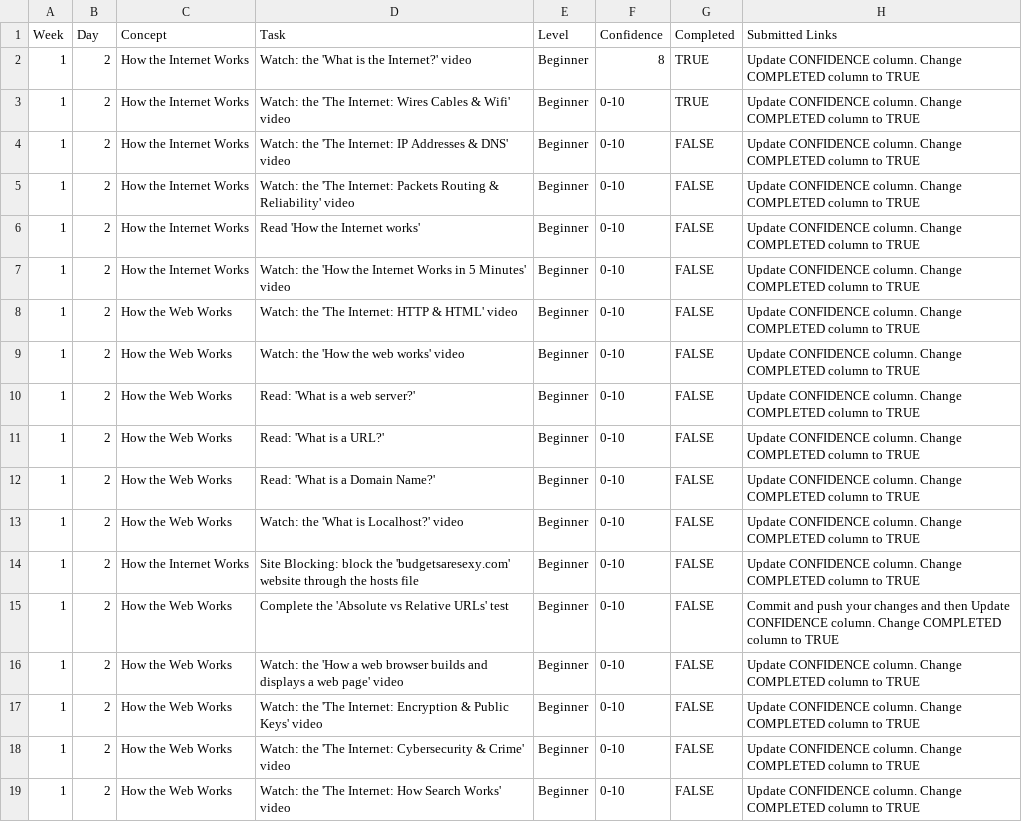
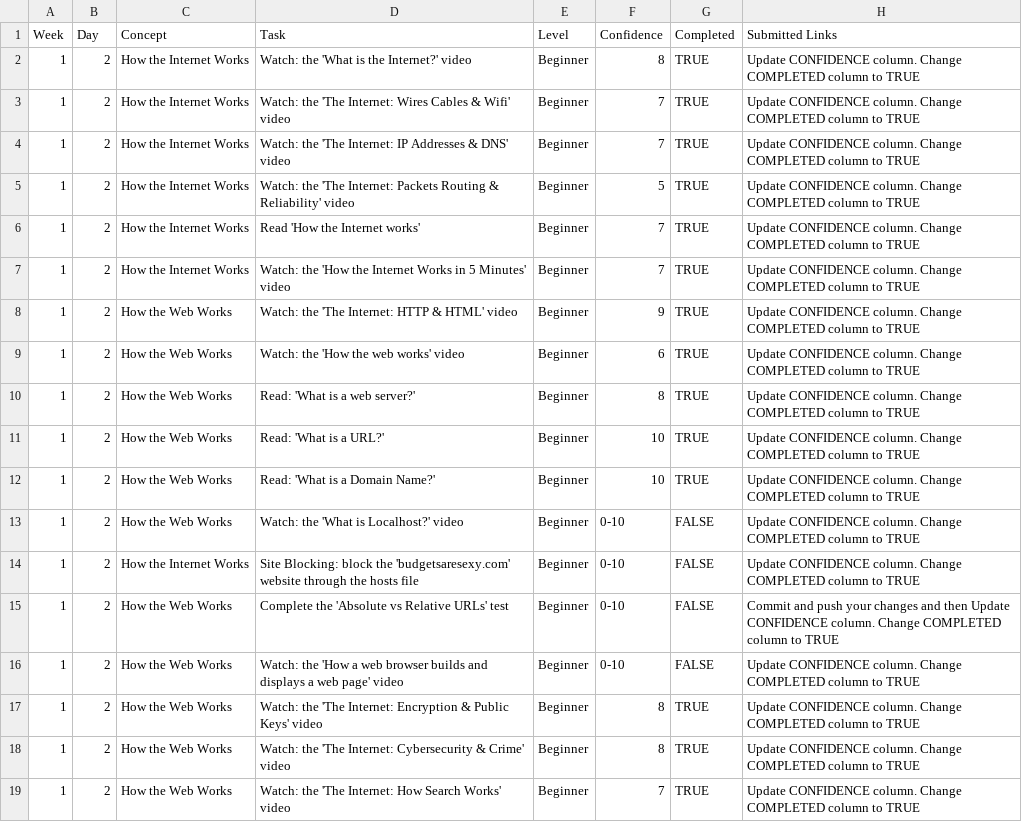
Before and after one commit to Amlima1/WDX-180, a CSV file: user/week01/progress/progress.w01.d02.csv, drawn as a sheet.

Commit message:
completed but remaining some three things

```diff
--- a/user/week01/progress/progress.w01.d02.csv
+++ b/user/week01/progress/progress.w01.d02.csv
@@ -2,12 +2,12 @@ Week,Day,Concept,Task,Level,Confidence,Completed,Submitted Links
 1,2,How the Internet Works,Watch: the 'What is the Internet?' video,Beginner,8,TRUE,Update CONFIDENCE column. Change COMPLETED column to TRUE
-1,2,How the Internet Works,Watch: the 'The Internet: Wires Cables & Wifi' video,Beginner,0-10,TRUE,Update CONFIDENCE column. Change COMPLETED column to TRUE
-1,2,How the Internet Works,Watch: the 'The Internet: IP Addresses & DNS' video,Beginner,0-10,FALSE,Update CONFIDENCE column. Change COMPLETED column to TRUE
-1,2,How the Internet Works,Watch: the 'The Internet: Packets Routing & Reliability' video,Beginner,0-10,FALSE,Update CONFIDENCE column. Change COMPLETED column to TRUE
-1,2,How the Internet Works,Read 'How the Internet works',Beginner,0-10,FALSE,Update CONFIDENCE column. Change COMPLETED column to TRUE
-1,2,How the Internet Works,Watch: the 'How the Internet Works in 5 Minutes' video,Beginner,0-10,FALSE,Update CONFIDENCE column. Change COMPLETED column to TRUE
-1,2,How the Web Works,Watch: the 'The Internet: HTTP & HTML' video,Beginner,0-10,FALSE,Update CONFIDENCE column. Change COMPLETED column to TRUE
-1,2,How the Web Works,Watch: the 'How the web works' video,Beginner,0-10,FALSE,Update CONFIDENCE column. Change COMPLETED column to TRUE
-1,2,How the Web Works,Read: 'What is a web server?',Beginner,0-10,FALSE,Update CONFIDENCE column. Change COMPLETED column to TRUE
-1,2,How the Web Works,Read: 'What is a URL?',Beginner,0-10,FALSE,Update CONFIDENCE column. Change COMPLETED column to TRUE
-1,2,How the Web Works,Read: 'What is a Domain Name?',Beginner,0-10,FALSE,Update CONFIDENCE column. Change COMPLETED column to TRUE
+1,2,How the Internet Works,Watch: the 'The Internet: Wires Cables & Wifi' video,Beginner,7,TRUE,Update CONFIDENCE column. Change COMPLETED column to TRUE
+1,2,How the Internet Works,Watch: the 'The Internet: IP Addresses & DNS' video,Beginner,7,TRUE,Update CONFIDENCE column. Change COMPLETED column to TRUE
+1,2,How the Internet Works,Watch: the 'The Internet: Packets Routing & Reliability' video,Beginner,5,TRUE,Update CONFIDENCE column. Change COMPLETED column to TRUE
+1,2,How the Internet Works,Read 'How the Internet works',Beginner,7,TRUE,Update CONFIDENCE column. Change COMPLETED column to TRUE
+1,2,How the Internet Works,Watch: the 'How the Internet Works in 5 Minutes' video,Beginner,7,TRUE,Update CONFIDENCE column. Change COMPLETED column to TRUE
+1,2,How the Web Works,Watch: the 'The Internet: HTTP & HTML' video,Beginner,9,TRUE,Update CONFIDENCE column. Change COMPLETED column to TRUE
+1,2,How the Web Works,Watch: the 'How the web works' video,Beginner,6,TRUE,Update CONFIDENCE column. Change COMPLETED column to TRUE
+1,2,How the Web Works,Read: 'What is a web server?',Beginner,8,TRUE,Update CONFIDENCE column. Change COMPLETED column to TRUE
+1,2,How the Web Works,Read: 'What is a URL?',Beginner,10,TRUE,Update CONFIDENCE column. Change COMPLETED column to TRUE
+1,2,How the Web Works,Read: 'What is a Domain Name?',Beginner,10,TRUE,Update CONFIDENCE column. Change COMPLETED column to TRUE
 1,2,How the Web Works,Watch: the 'What is Localhost?' video,Beginner,0-10,FALSE,Update CONFIDENCE column. Change COMPLETED column to TRUE
@@ -16,4 +16,4 @@ Week,Day,Concept,Task,Level,Confidence,Completed,Submitted Links
 1,2,How the Web Works,Watch: the 'How a web browser builds and displays a web page' video,Beginner,0-10,FALSE,Update CONFIDENCE column. Change COMPLETED column to TRUE
-1,2,How the Web Works,Watch: the 'The Internet: Encryption & Public Keys' video,Beginner,0-10,FALSE,Update CONFIDENCE column. Change COMPLETED column to TRUE
-1,2,How the Web Works,Watch: the 'The Internet: Cybersecurity & Crime' video,Beginner,0-10,FALSE,Update CONFIDENCE column. Change COMPLETED column to TRUE
-1,2,How the Web Works,Watch: the 'The Internet: How Search Works' video,Beginner,0-10,FALSE,Update CONFIDENCE column. Change COMPLETED column to TRUE
+1,2,How the Web Works,Watch: the 'The Internet: Encryption & Public Keys' video,Beginner,8,TRUE,Update CONFIDENCE column. Change COMPLETED column to TRUE
+1,2,How the Web Works,Watch: the 'The Internet: Cybersecurity & Crime' video,Beginner,8,TRUE,Update CONFIDENCE column. Change COMPLETED column to TRUE
+1,2,How the Web Works,Watch: the 'The Internet: How Search Works' video,Beginner,7,TRUE,Update CONFIDENCE column. Change COMPLETED column to TRUE
```
